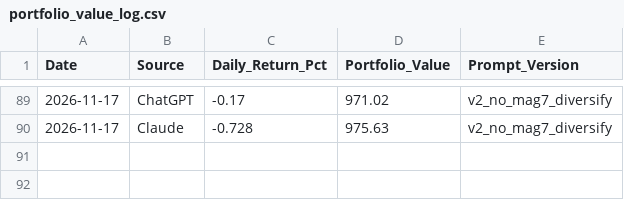
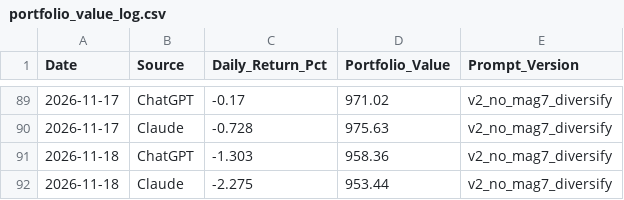
Before and after one commit to miless916/StockChallenge, a CSV file: portfolio_value_log.csv, drawn as a sheet; only a part is shown, gaps mark what is left out.

```diff
--- a/portfolio_value_log.csv
+++ b/portfolio_value_log.csv
@@ -90 +90,3 @@ Date,Source,Daily_Return_Pct,Portfolio_Value,Prompt_Version
 2026-11-17,Claude,-0.728,975.63,v2_no_mag7_diversify
+2026-11-18,ChatGPT,-1.303,958.36,v2_no_mag7_diversify
+2026-11-18,Claude,-2.275,953.44,v2_no_mag7_diversify
```
Also changed, not shown: stock_challenge_log.csv.
